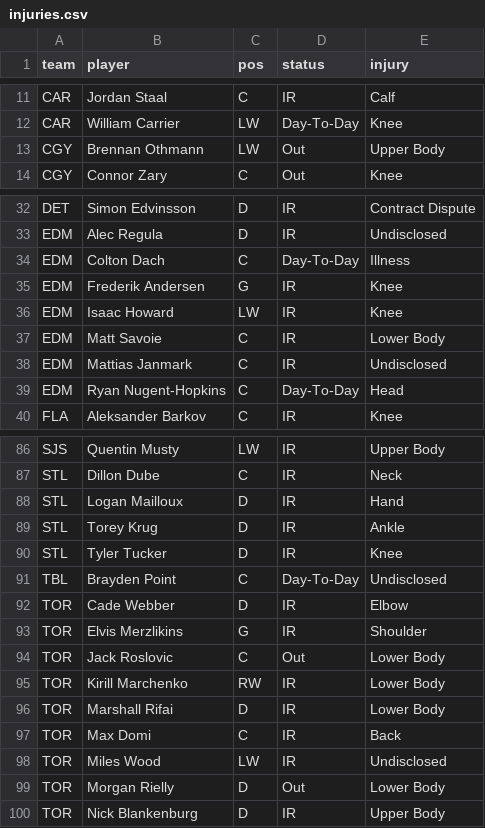
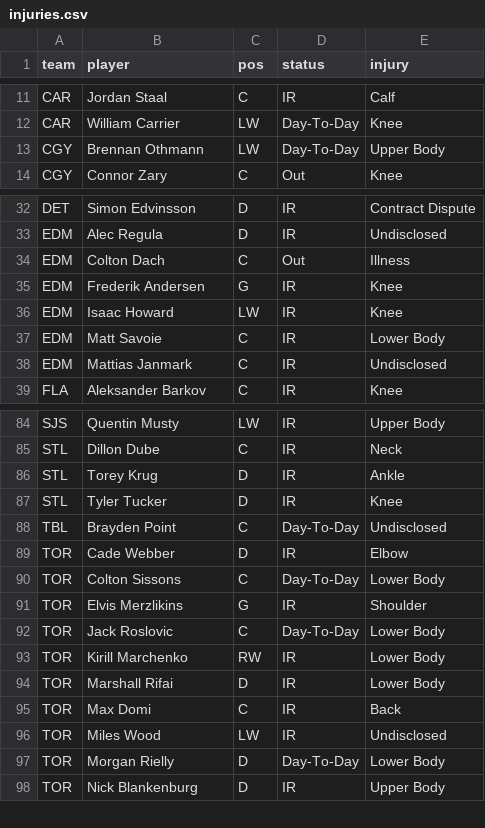
Before and after one commit to marekdoucet/pool-survivor, a CSV file: data/injuries.csv, drawn as a sheet; only a part is shown, gaps mark what is left out; the diff covers the shown part only.

```diff
--- a/data/injuries.csv
+++ b/data/injuries.csv
@@ -12,3 +12,3 @@ CAR,Jordan Staal,C,IR,Calf
 CAR,William Carrier,LW,Day-To-Day,Knee
-CGY,Brennan Othmann,LW,Out,Upper Body
+CGY,Brennan Othmann,LW,Day-To-Day,Upper Body
 CGY,Connor Zary,C,Out,Knee
@@ -33,3 +33,3 @@ DET,Simon Edvinsson,D,IR,Contract Dispute
 EDM,Alec Regula,D,IR,Undisclosed
-EDM,Colton Dach,C,Day-To-Day,Illness
+EDM,Colton Dach,C,Out,Illness
 EDM,Frederik Andersen,G,IR,Knee
@@ -38,3 +38,2 @@ EDM,Matt Savoie,C,IR,Lower Body
 EDM,Mattias Janmark,C,IR,Undisclosed
-EDM,Ryan Nugent-Hopkins,C,Day-To-Day,Head
 FLA,Aleksander Barkov,C,IR,Knee
@@ -87,3 +85,2 @@ SJS,Quentin Musty,LW,IR,Upper Body
 STL,Dillon Dube,C,IR,Neck
-STL,Logan Mailloux,D,IR,Hand
 STL,Torey Krug,D,IR,Ankle
@@ -92,4 +89,5 @@ TBL,Brayden Point,C,Day-To-Day,Undisclosed
 TOR,Cade Webber,D,IR,Elbow
+TOR,Colton Sissons,C,Day-To-Day,Lower Body
 TOR,Elvis Merzlikins,G,IR,Shoulder
-TOR,Jack Roslovic,C,Out,Lower Body
+TOR,Jack Roslovic,C,Day-To-Day,Lower Body
 TOR,Kirill Marchenko,RW,IR,Lower Body
@@ -98,3 +96,3 @@ TOR,Max Domi,C,IR,Back
 TOR,Miles Wood,LW,IR,Undisclosed
-TOR,Morgan Rielly,D,Out,Lower Body
+TOR,Morgan Rielly,D,Day-To-Day,Lower Body
 TOR,Nick Blankenburg,D,IR,Upper Body
```
Also changed, not shown: 1 removed row and 4 edited cells elsewhere in this file, data/goalies.csv, data/schedule.csv, 7 other files.
